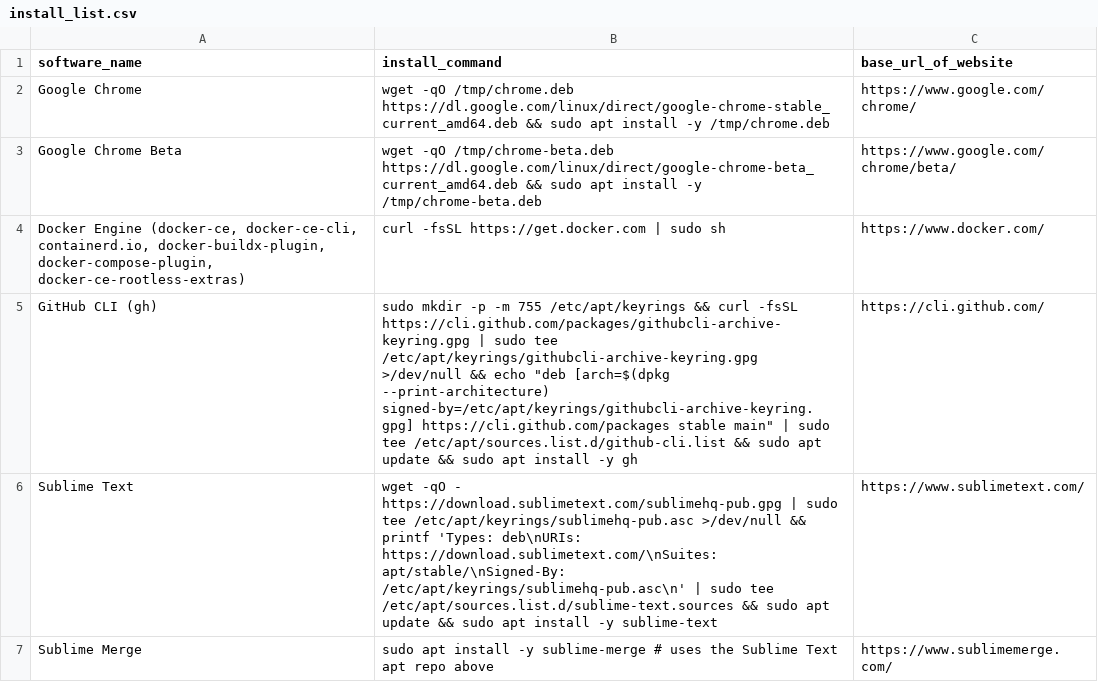
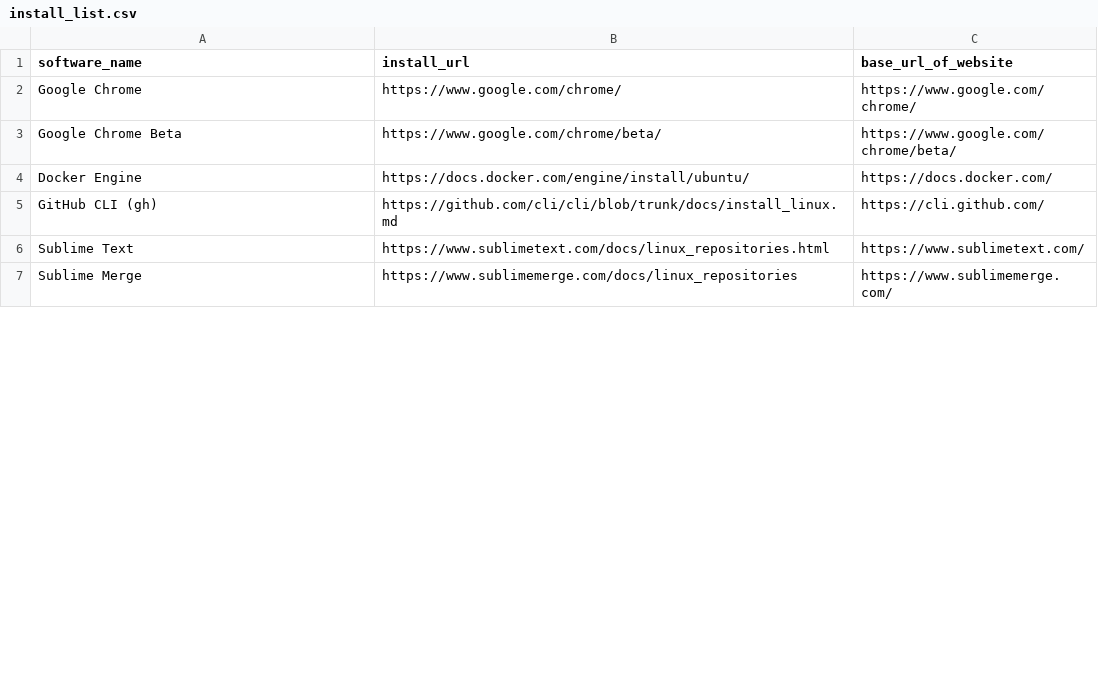
Before and after one commit to chaudhryjunaid/ubuntu-inventory, a CSV file: install_list.csv, drawn as a sheet; only a part is shown; the diff covers the shown part only.

Commit message:
reformat list as urls

```diff
--- a/install_list.csv
+++ b/install_list.csv
@@ -1,7 +1,7 @@
-"software_name","install_command","base_url_of_website"
-"Google Chrome","wget -qO /tmp/chrome.deb https://dl.google.com/linux/direct/google-chrome-stable_current_amd64.deb && sudo apt install -y /tmp/chrome.deb","https://www.google.com/chrome/"
-"Google Chrome Beta","wget -qO /tmp/chrome-beta.deb https://dl.google.com/linux/direct/google-chrome-beta_current_amd64.deb && sudo apt install -y /tmp/chrome-beta.deb","https://www.google.com/chrome/beta/"
-"Docker Engine (docker-ce, docker-ce-cli, containerd.io, docker-buildx-plugin, docker-compose-plugin, docker-ce-rootless-extras)","curl -fsSL https://get.docker.com | sudo sh","https://www.docker.com/"
-"GitHub CLI (gh)","sudo mkdir -p -m 755 /etc/apt/keyrings && curl -fsSL https://cli.github.com/packages/githubcli-archive-keyring.gpg | sudo tee /etc/apt/keyrings/githubcli-archive-keyring.gpg >/dev/null && echo ""deb [arch=$(dpkg --print-architecture) signed-by=/etc/apt/keyrings/githubcli-archive-keyring.gpg] https://cli.github.com/packages stable main"" | sudo tee /etc/apt/sources.list.d/github-cli.list && sudo apt update && sudo apt install -y gh","https://cli.github.com/"
-"Sublime Text","wget -qO - https://download.sublimetext.com/sublimehq-pub.gpg | sudo tee /etc/apt/keyrings/sublimehq-pub.asc >/dev/null && printf 'Types: deb\nURIs: https://download.sublimetext.com/\nSuites: apt/stable/\nSigned-By: /etc/apt/keyrings/sublimehq-pub.asc\n' | sudo tee /etc/apt/sources.list.d/sublime-text.sources && sudo apt update && sudo apt install -y sublime-text","https://www.sublimetext.com/"
-"Sublime Merge","sudo apt install -y sublime-merge  # uses the Sublime Text apt repo above","https://www.sublimemerge.com/"
+"software_name","install_url","base_url_of_website"
+"Google Chrome","https://www.google.com/chrome/","https://www.google.com/chrome/"
+"Google Chrome Beta","https://www.google.com/chrome/beta/","https://www.google.com/chrome/beta/"
+"Docker Engine","https://docs.docker.com/engine/install/ubuntu/","https://docs.docker.com/"
+"GitHub CLI (gh)","https://github.com/cli/cli/blob/trunk/docs/install_linux.md","https://cli.github.com/"
+"Sublime Text","https://www.sublimetext.com/docs/linux_repositories.html","https://www.sublimetext.com/"
+"Sublime Merge","https://www.sublimemerge.com/docs/linux_repositories","https://www.sublimemerge.com/"
```
Also changed, not shown: 2 added rows, 5 removed rows and 26 edited cells elsewhere in this file.
